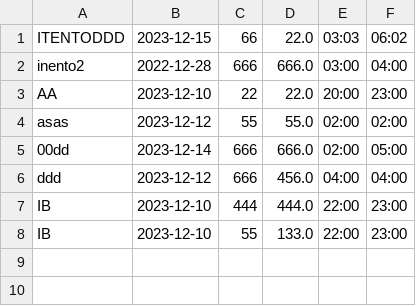
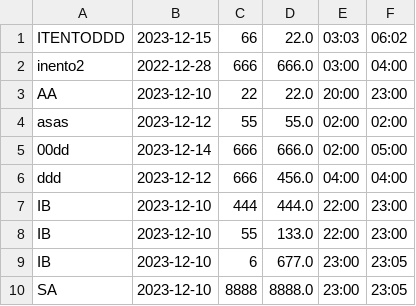
Before and after one commit to lauravoces/Aeropuerto_Laura, a CSV file: src/main/resources/VuelosDiarios.csv, drawn as a sheet; the diff names each change by its address in the sheet, - before the commit and + after, or states it on an @@ line.

```diff
--- a/src/main/resources/VuelosDiarios.csv
+++ b/src/main/resources/VuelosDiarios.csv
+row 9: IB | 2023-12-10 | 6 | 677.0 | 23:00 | 23:05
+row 10: SA | 2023-12-10 | 8888 | 8888.0 | 23:00 | 23:05
```
Also changed, not shown: src/main/resources/VuelosBase.csv, 18 other files.
